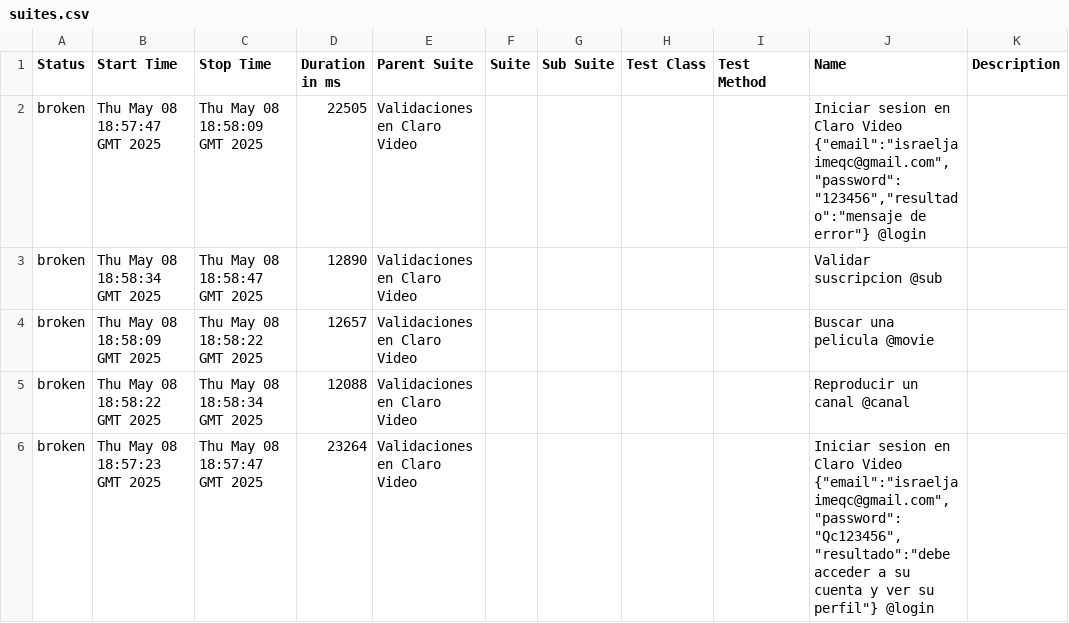
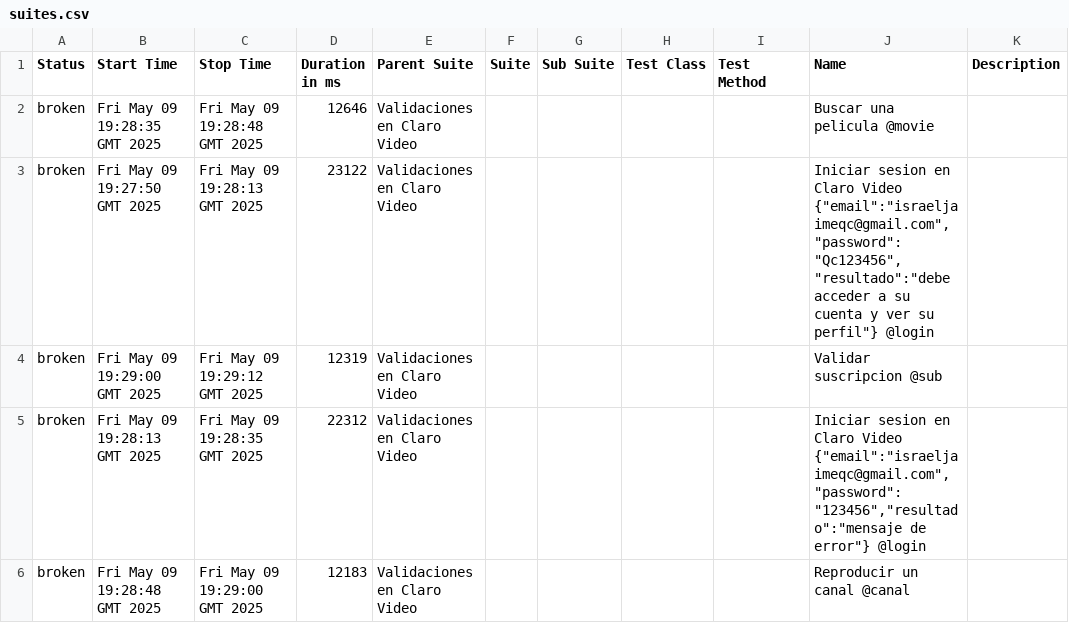
Before and after one commit to israjz23/CLAROVIDEO, a CSV file: data/suites.csv, drawn as a sheet.

```diff
--- a/data/suites.csv
+++ b/data/suites.csv
@@ -1,6 +1,6 @@
 "Status","Start Time","Stop Time","Duration in ms","Parent Suite","Suite","Sub Suite","Test Class","Test Method","Name","Description"
-"broken","Thu May 08 18:57:47 GMT 2025","Thu May 08 18:58:09 GMT 2025","22505","Validaciones en Claro Video","","","","","Iniciar sesion en Claro Video {""email"":""israeljaimeqc@gmail.com"",""password"":""123456"",""resultado"":""mensaje de error""} @login",""
-"broken","Thu May 08 18:58:34 GMT 2025","Thu May 08 18:58:47 GMT 2025","12890","Validaciones en Claro Video","","","","","Validar suscripcion @sub",""
-"broken","Thu May 08 18:58:09 GMT 2025","Thu May 08 18:58:22 GMT 2025","12657","Validaciones en Claro Video","","","","","Buscar una pelicula @movie",""
-"broken","Thu May 08 18:58:22 GMT 2025","Thu May 08 18:58:34 GMT 2025","12088","Validaciones en Claro Video","","","","","Reproducir un canal @canal",""
-"broken","Thu May 08 18:57:23 GMT 2025","Thu May 08 18:57:47 GMT 2025","23264","Validaciones en Claro Video","","","","","Iniciar sesion en Claro Video {""email"":""israeljaimeqc@gmail.com"",""password"":""Qc123456"",""resultado"":""debe acceder a su cuenta y ver su perfil""} @login",""
+"broken","Fri May 09 19:28:35 GMT 2025","Fri May 09 19:28:48 GMT 2025","12646","Validaciones en Claro Video","","","","","Buscar una pelicula @movie",""
+"broken","Fri May 09 19:27:50 GMT 2025","Fri May 09 19:28:13 GMT 2025","23122","Validaciones en Claro Video","","","","","Iniciar sesion en Claro Video {""email"":""israeljaimeqc@gmail.com"",""password"":""Qc123456"",""resultado"":""debe acceder a su cuenta y ver su perfil""} @login",""
+"broken","Fri May 09 19:29:00 GMT 2025","Fri May 09 19:29:12 GMT 2025","12319","Validaciones en Claro Video","","","","","Validar suscripcion @sub",""
+"broken","Fri May 09 19:28:13 GMT 2025","Fri May 09 19:28:35 GMT 2025","22312","Validaciones en Claro Video","","","","","Iniciar sesion en Claro Video {""email"":""israeljaimeqc@gmail.com"",""password"":""123456"",""resultado"":""mensaje de error""} @login",""
+"broken","Fri May 09 19:28:48 GMT 2025","Fri May 09 19:29:00 GMT 2025","12183","Validaciones en Claro Video","","","","","Reproducir un canal @canal",""
```
Also changed, not shown: 31 other files.
